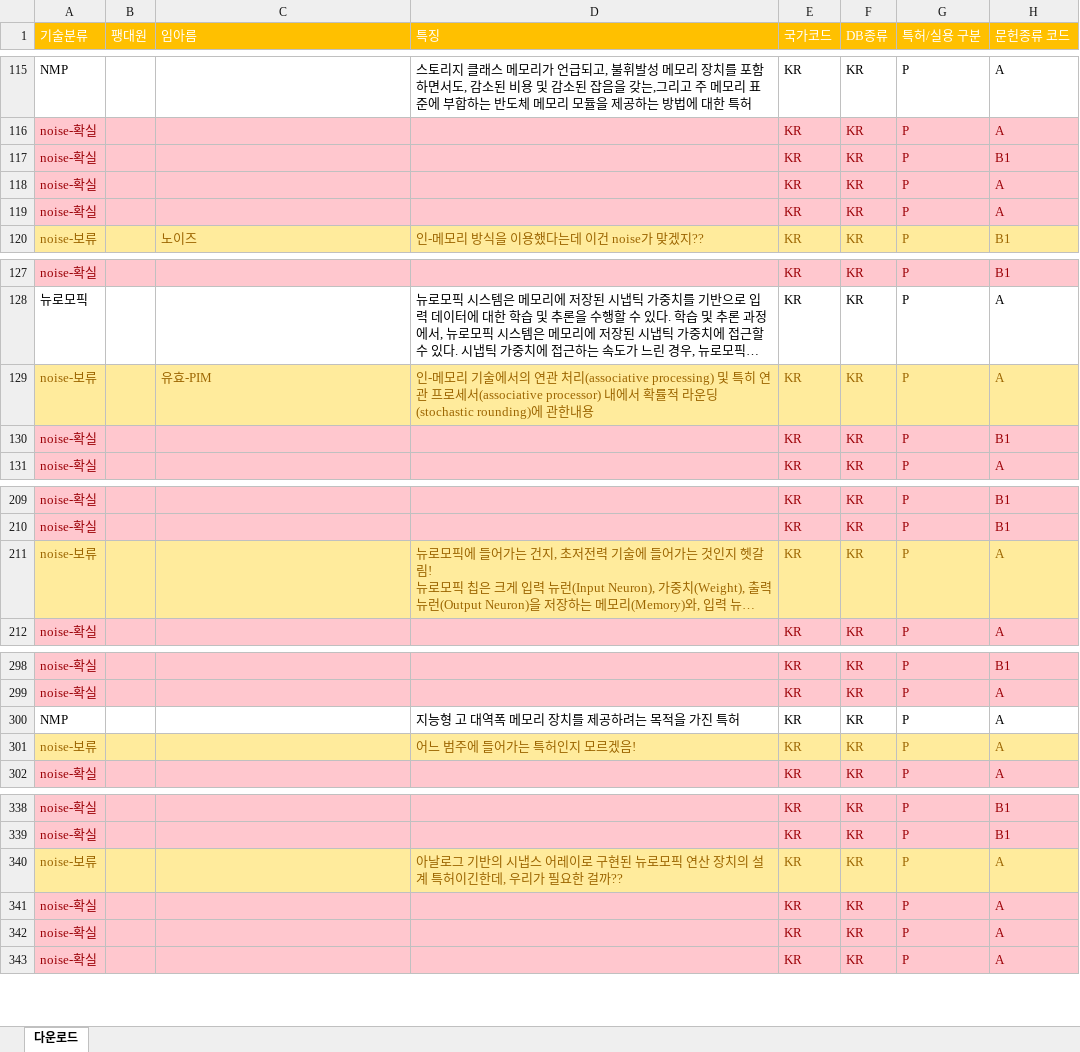
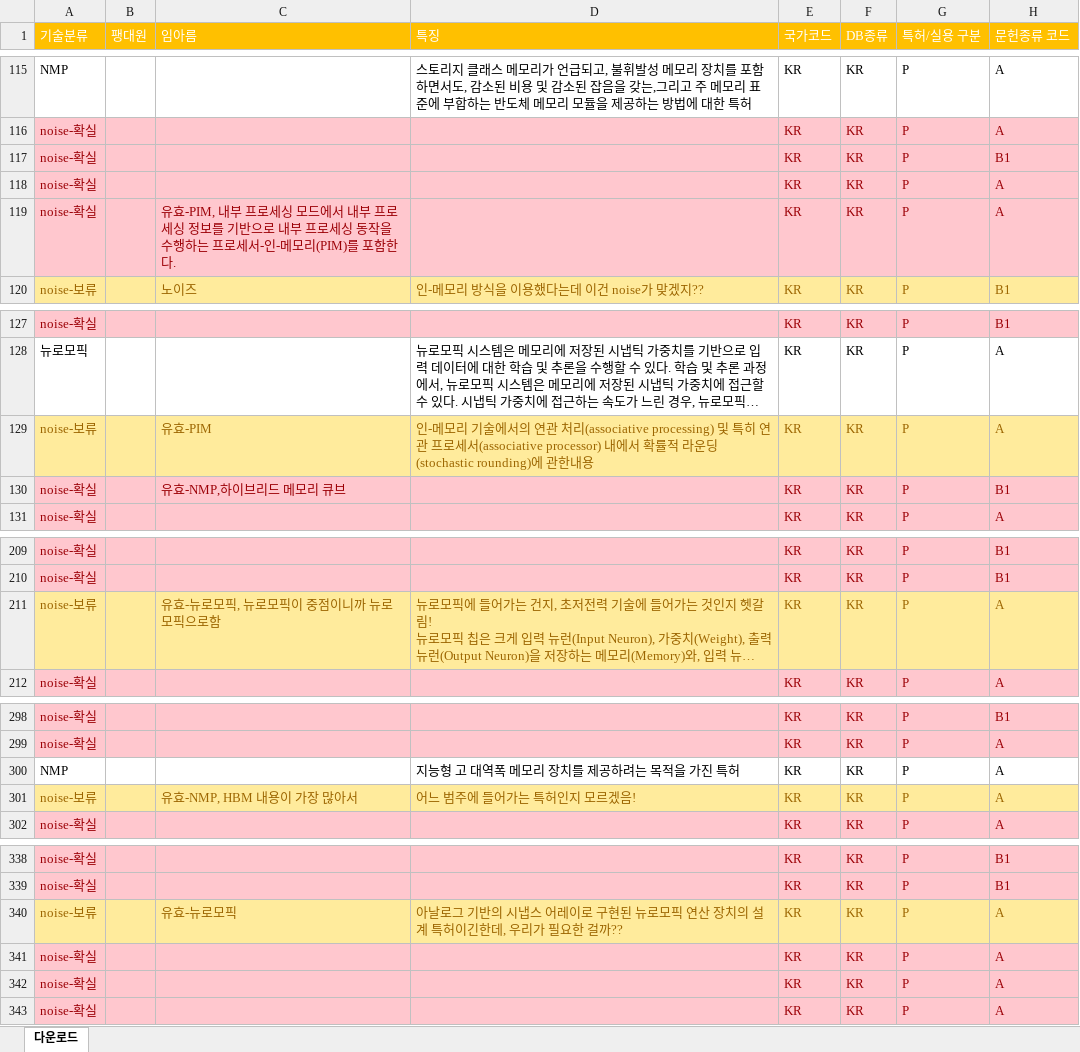
Before and after one commit to JEoN-Ha/CPU, an Excel workbook: PIM/작업공간/임아름/한국 모집단 원본(기지연).xlsx, sheet 다운로드, drawn as a sheet; only a part is shown, gaps mark what is left out; long unchanged cells end in …; values as stored, in another font and other column widths than the file's, no borders; the diff covers the shown part only; the diff names each change by its address in the sheet, - before the commit and + after, or states it on an @@ line.

```diff
--- a/PIM/작업공간/임아름/한국 모집단 원본(기지연).xlsx (sheet 다운로드)
+++ b/PIM/작업공간/임아름/한국 모집단 원본(기지연).xlsx (sheet 다운로드)
-C119 (임아름): (empty)
+C119 (임아름): 유효-PIM, 내부 프로세싱 모드에서 내부 프로세싱 정보를 기반으로 내부 프로세싱 동작을 수행하는 프로세서-인-메모리(PIM)를 포함한다.
-C130 (임아름): (empty)
+C130 (임아름): 유효-NMP,하이브리드 메모리 큐브
-C211 (임아름): (empty)
+C211 (임아름): 유효-뉴로모픽, 뉴로모픽이 중점이니까 뉴로모픽으로함
-C301 (임아름): (empty)
+C301 (임아름): 유효-NMP, HBM 내용이 가장 많아서
-C340 (임아름): (empty)
+C340 (임아름): 유효-뉴로모픽
```
Also changed, not shown: 11 edited cells elsewhere in this sheet.
